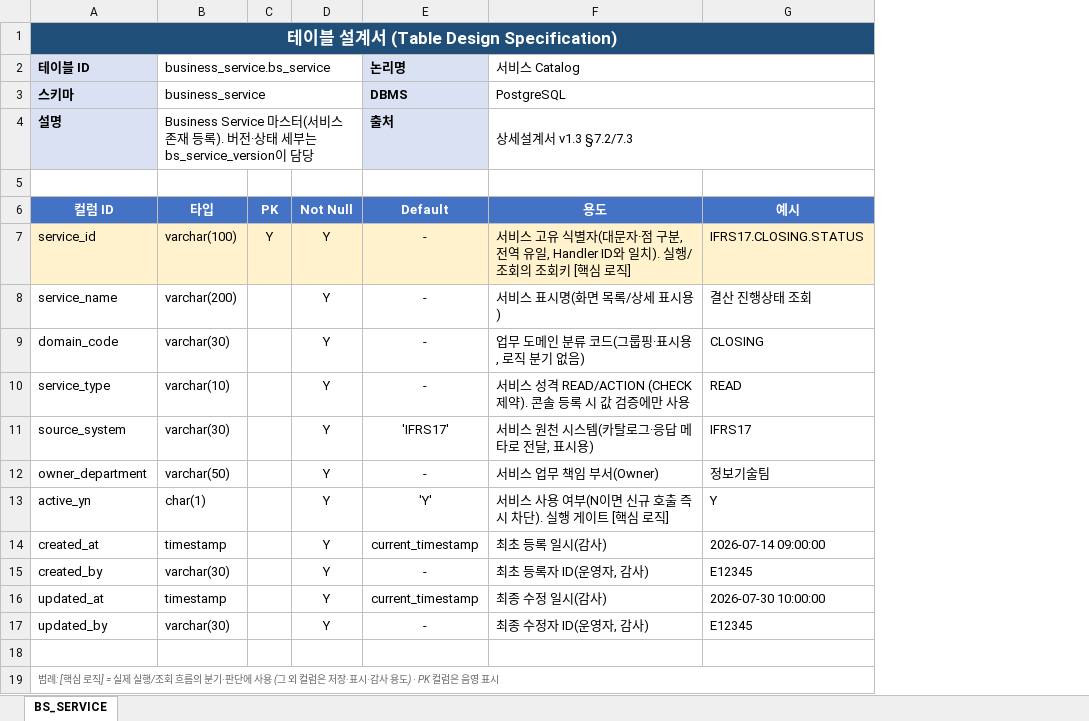
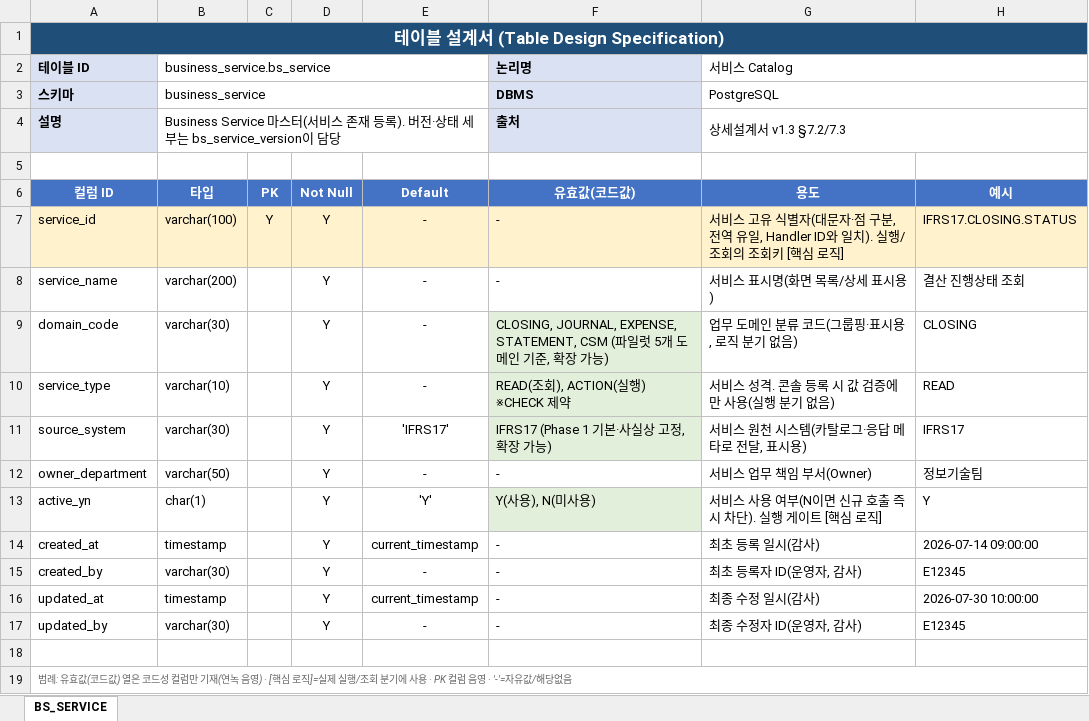
Before and after one commit to jeffrey9571/Claude_Test, an Excel workbook: docs/테이블설계서_BS_SERVICE.xlsx, sheet BS_SERVICE, drawn as a sheet; values as stored, in another font and other column widths than the file's, no borders; removed rows and columns are numbered as before the commit, all else as after; the diff names each change by its address in the sheet, - before the commit and + after, or states it on an @@ line.

```diff
--- a/docs/테이블설계서_BS_SERVICE.xlsx (sheet BS_SERVICE)
+++ b/docs/테이블설계서_BS_SERVICE.xlsx (sheet BS_SERVICE)
+column F (유효값(코드값)), rows 2-4: 논리명 | DBMS | 출처; rows 7-17: - | - | CLOSING, JOURNAL, EXPENSE, STATEMENT, CSM (파일럿 5개 도메인 기준, 확장 가능) | READ(조회), ACTION(실행) ※CHECK 제약 | IFRS17 (Phase 1 기본·사실상 고정, 확장 가능) | - | Y(사용), N(미사용) | - | - | - | -
-B2:D2 merged
+B2:E2 merged
-E2 (Default): 논리명
+E2 (Default): (empty)
-E2:E4 fill: #D9E1F2
+E2:E4 fill: none
-B3:D3 merged
+B3:E3 merged
-E3 (Default): DBMS
+E3 (Default): (empty)
-B4:D4 merged
+B4:E4 merged
-E4 (Default): 출처
+E4 (Default): (empty)
-G10 (용도): 서비스 성격 READ/ACTION (CHECK 제약). 콘솔 등록 시 값 검증에만 사용
+G10 (용도): 서비스 성격. 콘솔 등록 시 값 검증에만 사용(실행 분기 없음)
-A19 (컬럼 ID): 범례: [핵심 로직] = 실제 실행/조회 흐름의 분기·판단에 사용 (그 외 컬럼은 저장·표시·감사 용도) · PK 컬럼은 음영 표시
+A19 (컬럼 ID): 범례: 유효값(코드값) 열은 코드성 컬럼만 기재(연녹 음영) · [핵심 로직]=실제 실행/조회 분기에 사용 · PK 컬럼 음영 · '-'=자유값/해당없음
```
